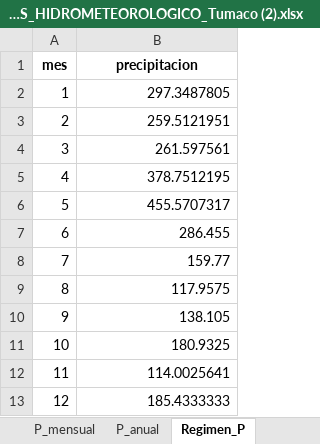
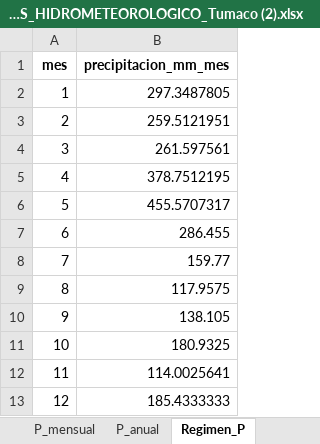
Before and after one commit to Ncl-ux/Siams-Leticia-Tumaco, an Excel workbook: Analisis Hidro/ANALISIS_HIDROMETEOROLOGICO_Tumaco (2).xlsx, sheet Regimen_P, drawn as a sheet; values as stored, in another font and other column widths than the file's, no borders; the diff names each change by its address in the sheet, - before the commit and + after, or states it on an @@ line.

```diff
--- a/Analisis Hidro/ANALISIS_HIDROMETEOROLOGICO_Tumaco (2).xlsx (sheet Regimen_P)
+++ b/Analisis Hidro/ANALISIS_HIDROMETEOROLOGICO_Tumaco (2).xlsx (sheet Regimen_P)
-B1: precipitacion
+B1: precipitacion_mm_mes
```
Also changed, not shown: sheet P_anual, sheet P_mensual, sheet P_diaria, sheet Datos_diarios, other sheet tabs, Analisis Hidro/ANALISIS_HIDROMETEOROLOGICO_Arauca.xlsx, Analisis Hidro/NASA_POWER_LAPAZ_FINAL.xlsx, 44 other files.
